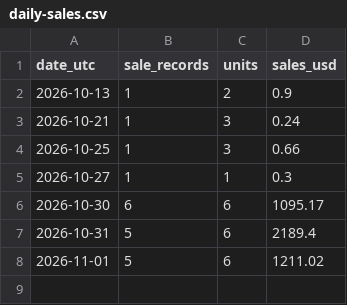
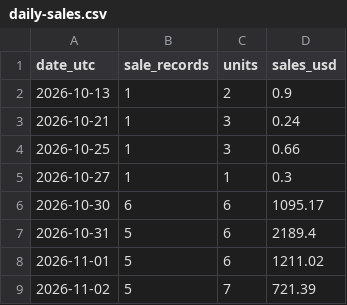
Before and after one commit to hanshanley/pokemon-tcg, a CSV file: reports/individual-sales/daily-sales.csv, drawn as a sheet.

```diff
--- a/reports/individual-sales/daily-sales.csv
+++ b/reports/individual-sales/daily-sales.csv
@@ -8 +8,2 @@
 "2026-11-01","5","6","1211.02"
+"2026-11-02","5","7","721.39"
```
Also changed, not shown: reports/individual-sales/pokemon-daily.csv, reports/individual-sales/transactions.csv, 1 other file.
